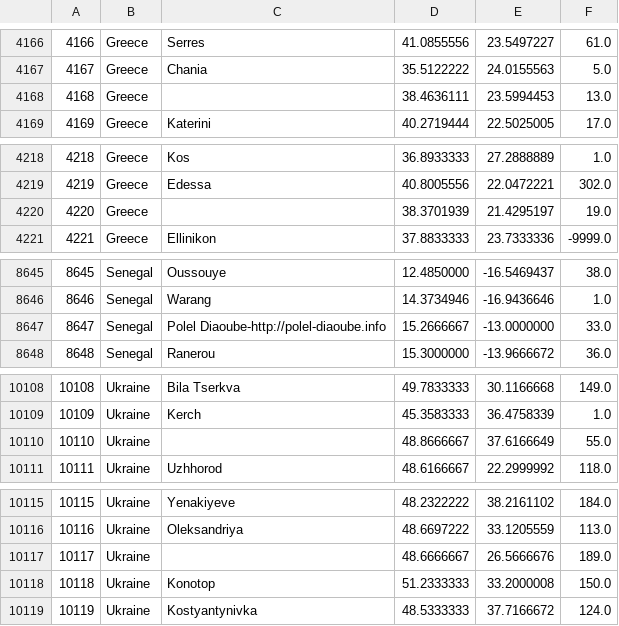
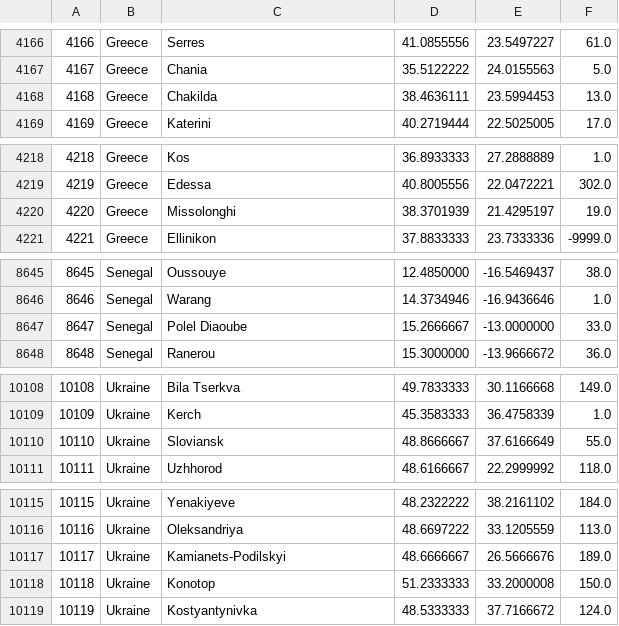
Before and after one commit to bahar/WorldCityLocations, a CSV file: World_Cities_Location_table.csv, drawn as a sheet; only a part is shown, gaps mark what is left out.

Commit message:
Update World_Cities_Location_table.csv

```diff
--- a/World_Cities_Location_table.csv
+++ b/World_Cities_Location_table.csv
@@ -4167,3 +4167,3 @@
 "4167";"Greece";"Chania";"35.5122222";"24.0155563";"5.0"
-"4168";"Greece";;"38.4636111";"23.5994453";"13.0"
+"4168";"Greece";"Chakilda";"38.4636111";"23.5994453";"13.0"
 "4169";"Greece";"Katerini";"40.2719444";"22.5025005";"17.0"
@@ -4219,3 +4219,3 @@
 "4219";"Greece";"Edessa";"40.8005556";"22.0472221";"302.0"
-"4220";"Greece";;"38.3701939";"21.4295197";"19.0"
+"4220";"Greece";"Missolonghi";"38.3701939";"21.4295197";"19.0"
 "4221";"Greece";"Ellinikon";"37.8833333";"23.7333336";"-9999.0"
@@ -8646,3 +8646,3 @@
 "8646";"Senegal";"Warang";"14.3734946";"-16.9436646";"1.0"
-"8647";"Senegal";"Polel Diaoube-http://polel-diaoube.info";"15.2666667";"-13.0000000";"33.0"
+"8647";"Senegal";"Polel Diaoube";"15.2666667";"-13.0000000";"33.0"
 "8648";"Senegal";"Ranerou";"15.3000000";"-13.9666672";"36.0"
@@ -10109,3 +10109,3 @@
 "10109";"Ukraine";"Kerch";"45.3583333";"36.4758339";"1.0"
-"10110";"Ukraine";;"48.8666667";"37.6166649";"55.0"
+"10110";"Ukraine";"Sloviansk";"48.8666667";"37.6166649";"55.0"
 "10111";"Ukraine";"Uzhhorod";"48.6166667";"22.2999992";"118.0"
@@ -10116,3 +10116,3 @@
 "10116";"Ukraine";"Oleksandriya";"48.6697222";"33.1205559";"113.0"
-"10117";"Ukraine";;"48.6666667";"26.5666676";"189.0"
+"10117";"Ukraine";"Kamianets-Podilskyi";"48.6666667";"26.5666676";"189.0"
 "10118";"Ukraine";"Konotop";"51.2333333";"33.2000008";"150.0"
```
